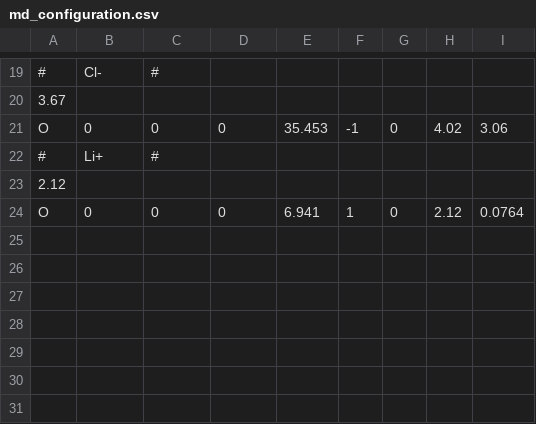
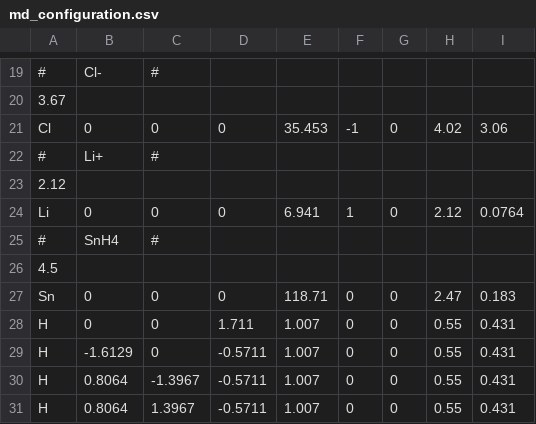
Before and after one commit to IPAMS/IDSimF, a CSV file: applications/ionMobility/BT-RS-IMSSim/example/md_configuration.csv, drawn as a sheet; only a part is shown, gaps mark what is left out; the diff names each change by its address in the sheet, - before the commit and + after, or states it on an @@ line.

```diff
--- a/applications/ionMobility/BT-RS-IMSSim/example/md_configuration.csv
+++ b/applications/ionMobility/BT-RS-IMSSim/example/md_configuration.csv
-A21: O
+A21: Cl
-A24: O
+A24: Li
+row 25: # | SnH4 | #
+row 26: 4.5
+row 27: Sn | 0 | 0 | 0 | 118.71 | 0 | 0 | 2.47 | 0.183
+row 28: H | 0 | 0 | 1.711 | 1.007 | 0 | 0 | 0.55 | 0.431
+row 29: H | -1.6129 | 0 | -0.5711 | 1.007 | 0 | 0 | 0.55 | 0.431
+row 30: H | 0.8064 | -1.3967 | -0.5711 | 1.007 | 0 | 0 | 0.55 | 0.431
+row 31: H | 0.8064 | 1.3967 | -0.5711 | 1.007 | 0 | 0 | 0.55 | 0.431
```
Also changed, not shown: 2 other files.
